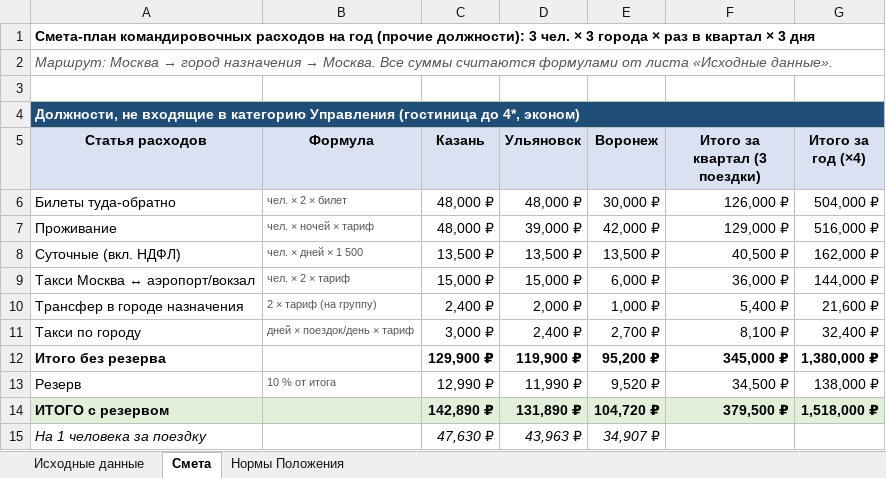
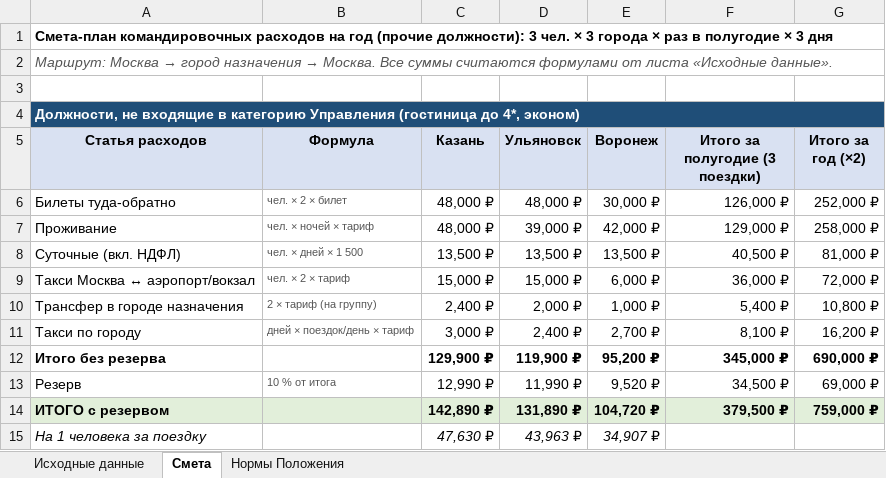
Before and after one commit to aigulaikesheva-eng/-, an Excel workbook: out/Смета_командировки_2027.xlsx, sheet Смета, drawn as a sheet; values as stored, in another font and other column widths than the file's, no borders; the diff names each change by its address in the sheet, - before the commit and + after, or states it on an @@ line.

```diff
--- a/out/Смета_командировки_2027.xlsx (sheet Смета)
+++ b/out/Смета_командировки_2027.xlsx (sheet Смета)
-A1 (Статья расходов): …раз в квартал × 3…
+A1 (Статья расходов): …раз в полугодие × 3…
-F5: Итого за квартал (3 поездки)
+F5: Итого за полугодие (3 поездки)
-G5: Итого за год (×4)
+G5: Итого за год (×2)
-G6 (Итого за год (×2)): 504,000 ₽
+G6 (Итого за год (×2)): 252,000 ₽
-G7 (Итого за год (×2)): 516,000 ₽
+G7 (Итого за год (×2)): 258,000 ₽
-G8 (Итого за год (×2)): 162,000 ₽
+G8 (Итого за год (×2)): 81,000 ₽
-G9 (Итого за год (×2)): 144,000 ₽
+G9 (Итого за год (×2)): 72,000 ₽
-G10 (Итого за год (×2)): 21,600 ₽
+G10 (Итого за год (×2)): 10,800 ₽
-G11 (Итого за год (×2)): 32,400 ₽
+G11 (Итого за год (×2)): 16,200 ₽
-G12 (Итого за год (×2)): 1,380,000 ₽
+G12 (Итого за год (×2)): 690,000 ₽
-G13 (Итого за год (×2)): 138,000 ₽
+G13 (Итого за год (×2)): 69,000 ₽
-G14 (Итого за год (×2)): 1,518,000 ₽
+G14 (Итого за год (×2)): 759,000 ₽
```
Also changed, not shown: sheet Исходные данные, out/Приложение_6_Расходы_по_командировкам_2027.xlsx.
